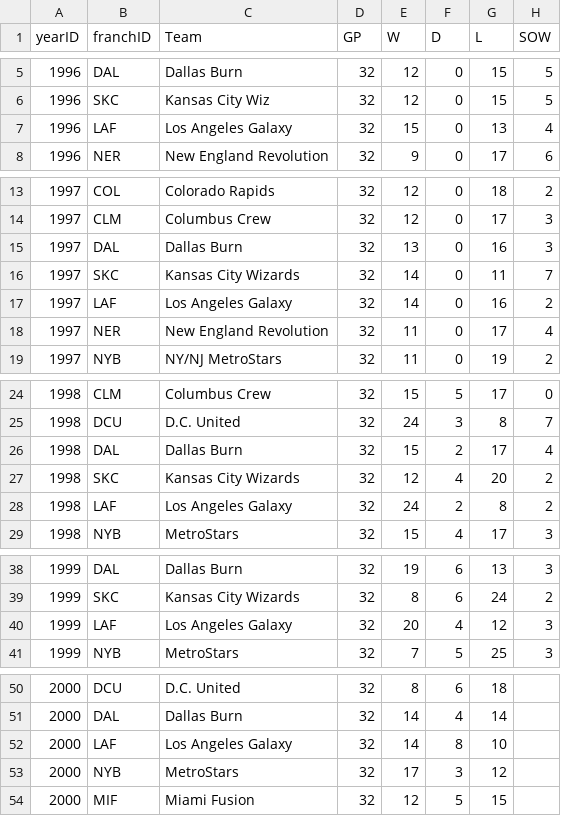
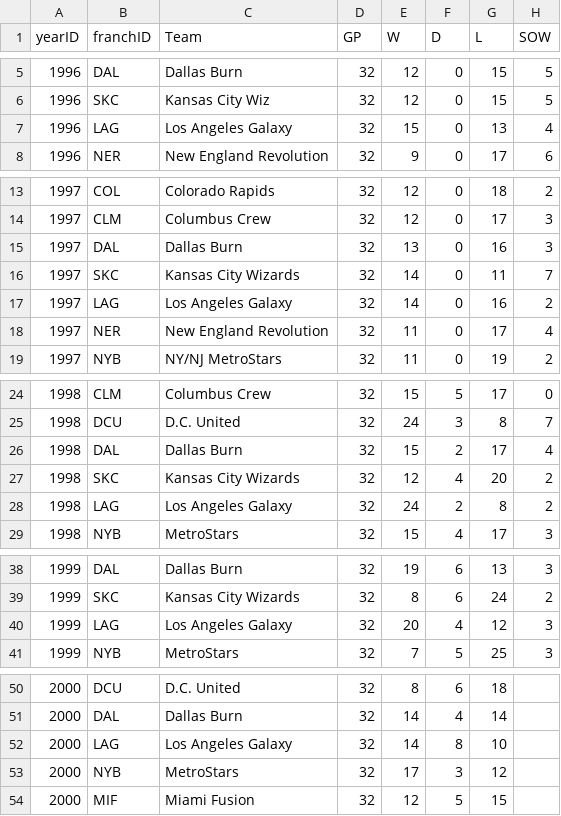
Before and after one commit to Durhamster/Sports_Fan_Misery, a CSV file: src/data/csv/MLS_teams.csv, drawn as a sheet; only a part is shown, gaps mark what is left out; the diff covers the shown part only; the diff names each change by its address in the sheet, - before the commit and + after, or states it on an @@ line.

Commit message:
Added Supporters & NWSL Shields count. Fixed LAFC Data

```diff
--- a/src/data/csv/MLS_teams.csv
+++ b/src/data/csv/MLS_teams.csv
-B7 (franchID): LAF
+B7 (franchID): LAG
-B17 (franchID): LAF
+B17 (franchID): LAG
-B28 (franchID): LAF
+B28 (franchID): LAG
-B40 (franchID): LAF
+B40 (franchID): LAG
-B52 (franchID): LAF
+B52 (franchID): LAG
```
Also changed, not shown: 22 edited cells elsewhere in this file, 11 other files.
